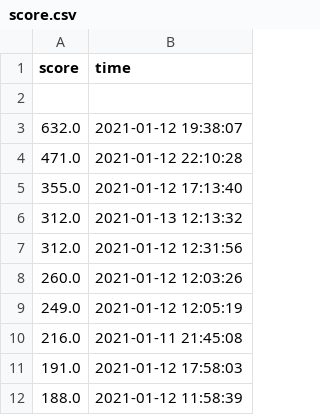
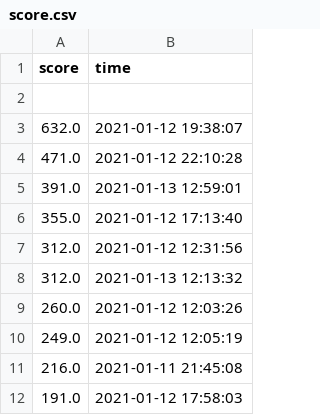
Before and after one commit to PythonFinalProject/OurGame, a CSV file: score.csv, drawn as a sheet.

```diff
--- a/score.csv
+++ b/score.csv
@@ -4,5 +4,6 @@ score,time
 471.0,2021-01-12 22:10:28
+391.0,2021-01-13 12:59:01
 355.0,2021-01-12 17:13:40
+312.0,2021-01-12 12:31:56
 312.0,2021-01-13 12:13:32
-312.0,2021-01-12 12:31:56
 260.0,2021-01-12 12:03:26
@@ -11,2 +12 @@ score,time
 191.0,2021-01-12 17:58:03
-188.0,2021-01-12 11:58:39
```
Also changed, not shown: 2 other files.
